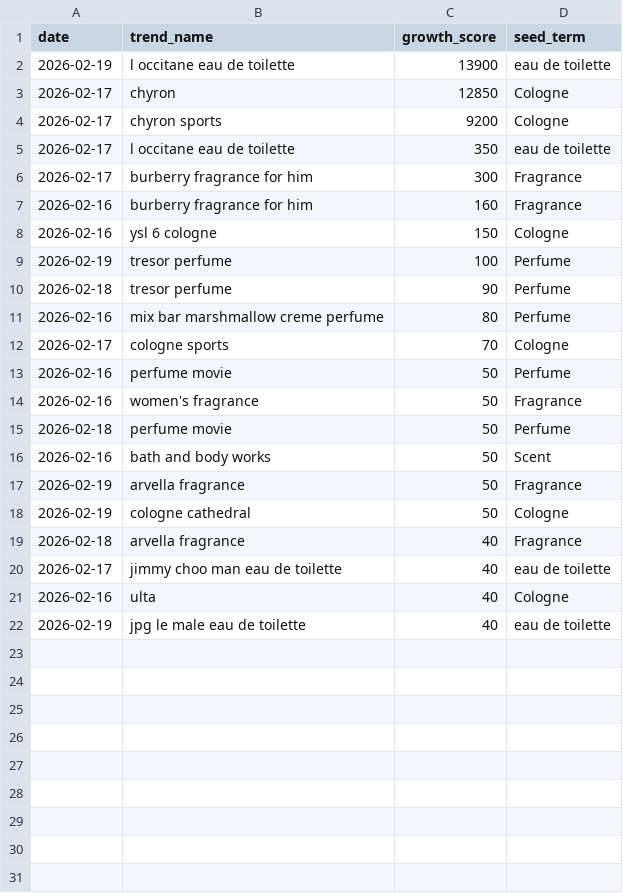
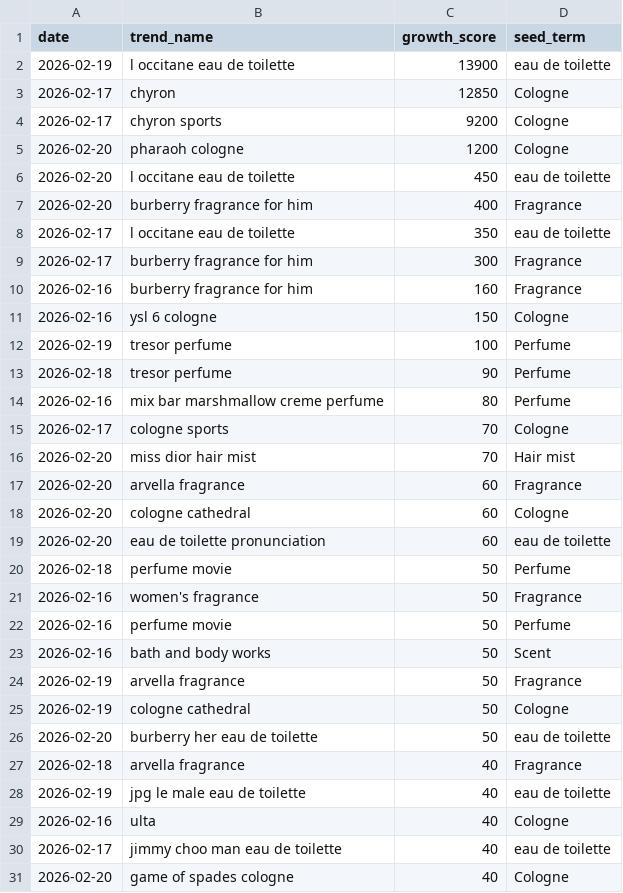
Before and after one commit to yunadata/scent-tracker, a CSV file: discovered_trends.csv, drawn as a sheet.

```diff
--- a/discovered_trends.csv
+++ b/discovered_trends.csv
@@ -4,2 +4,5 @@ date,trend_name,growth_score,seed_term
 2026-02-17,chyron sports,9200,Cologne
+2026-02-20,pharaoh cologne,1200,Cologne
+2026-02-20,l occitane eau de toilette,450,eau de toilette
+2026-02-20,burberry fragrance for him,400,Fragrance
 2026-02-17,l occitane eau de toilette,350,eau de toilette
@@ -12,5 +15,9 @@ date,trend_name,growth_score,seed_term
 2026-02-17,cologne sports,70,Cologne
+2026-02-20,miss dior hair mist,70,Hair mist
+2026-02-20,arvella fragrance,60,Fragrance
+2026-02-20,cologne cathedral,60,Cologne
+2026-02-20,eau de toilette pronunciation,60,eau de toilette
+2026-02-18,perfume movie,50,Perfume
+2026-02-16,women's fragrance,50,Fragrance
 2026-02-16,perfume movie,50,Perfume
-2026-02-16,women's fragrance,50,Fragrance
-2026-02-18,perfume movie,50,Perfume
 2026-02-16,bath and body works,50,Scent
@@ -18,5 +25,7 @@ date,trend_name,growth_score,seed_term
 2026-02-19,cologne cathedral,50,Cologne
+2026-02-20,burberry her eau de toilette,50,eau de toilette
 2026-02-18,arvella fragrance,40,Fragrance
+2026-02-19,jpg le male eau de toilette,40,eau de toilette
+2026-02-16,ulta,40,Cologne
 2026-02-17,jimmy choo man eau de toilette,40,eau de toilette
-2026-02-16,ulta,40,Cologne
-2026-02-19,jpg le male eau de toilette,40,eau de toilette
+2026-02-20,game of spades cologne,40,Cologne
```
